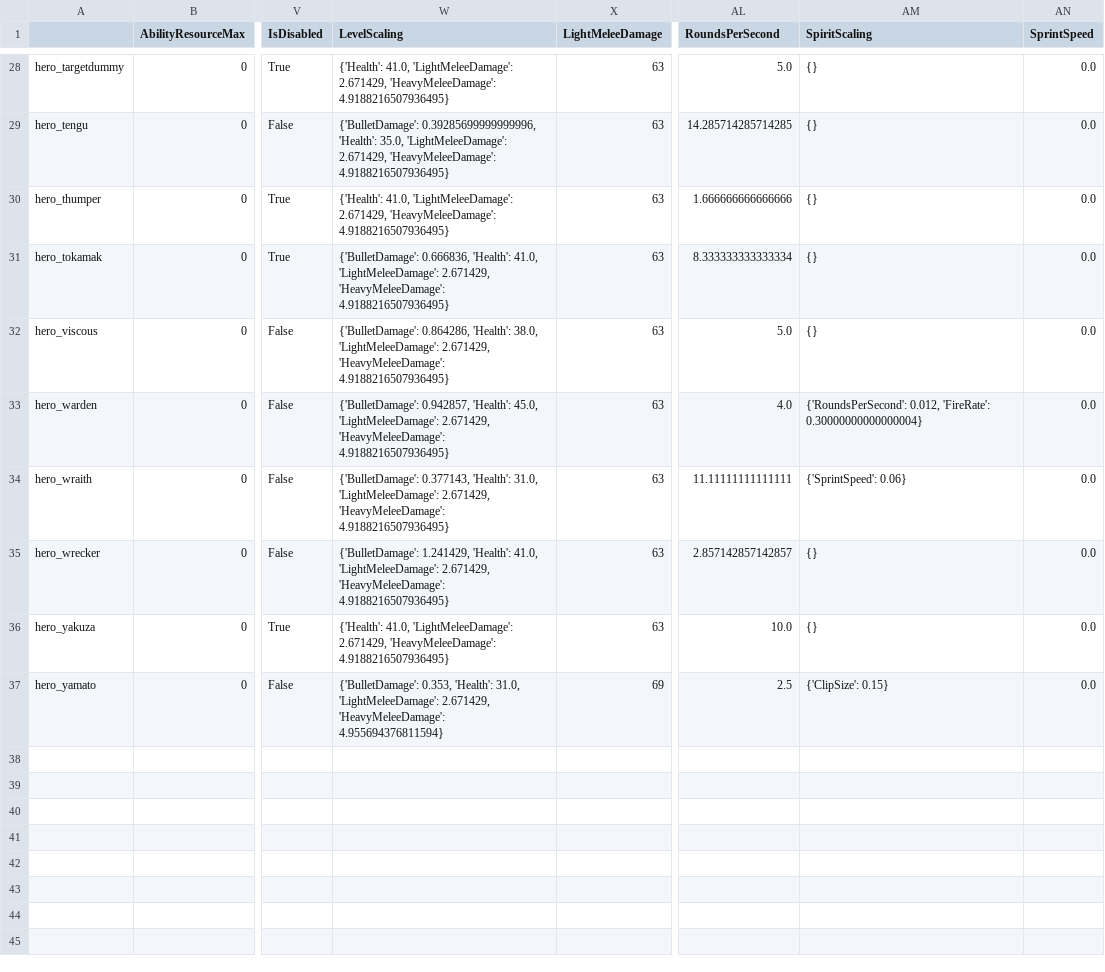
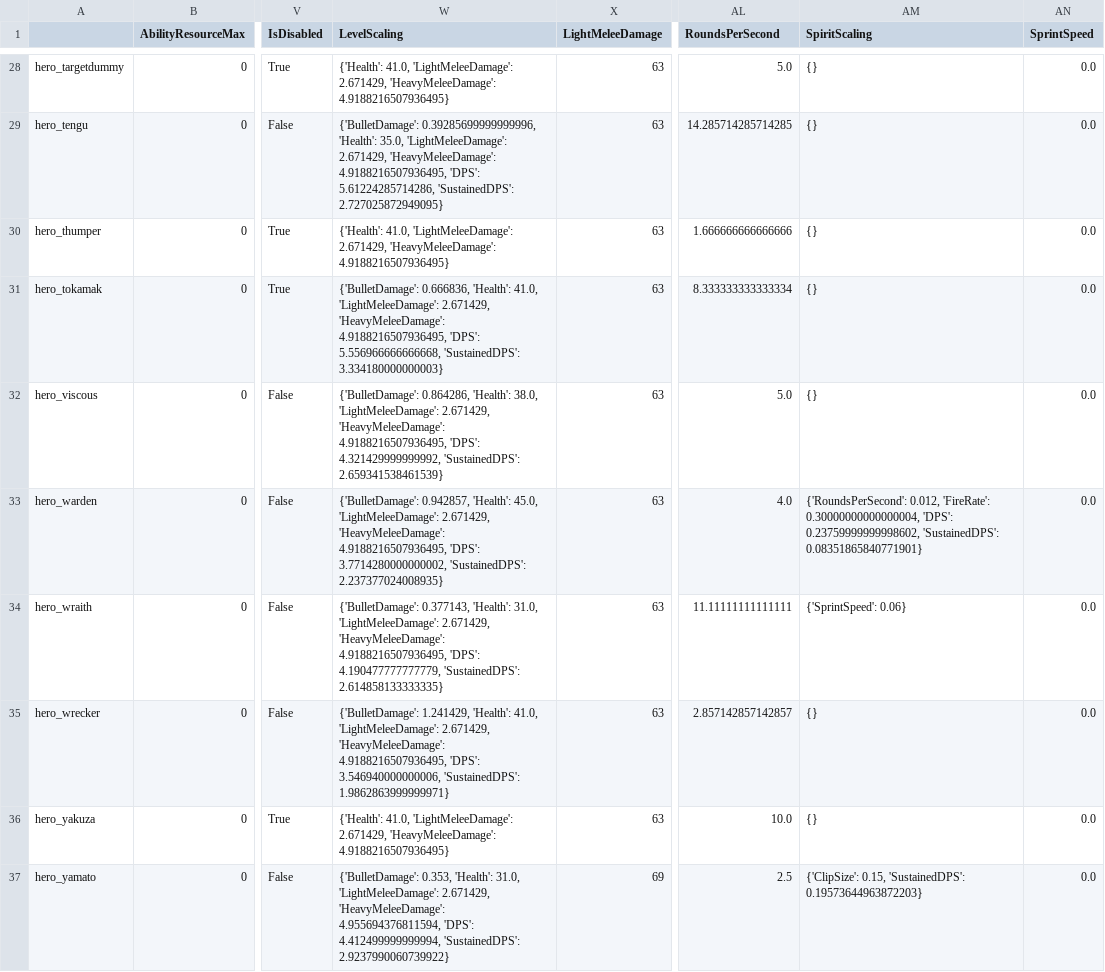
Before and after one commit to deadlock-wiki/deadbot, a CSV file: output-data/csv/hero-data.csv, drawn as a sheet; only a part is shown, gaps mark what is left out; the diff covers the shown part only; the diff names each change by its address in the sheet, - before the commit and + after, or states it on an @@ line.

```diff
--- a/output-data/csv/hero-data.csv
+++ b/output-data/csv/hero-data.csv
-W29 (LevelScaling): …2.671429, 'HeavyMeleeDamage': 4.9188216507936495}
+W29 (LevelScaling): …2.671429, 'HeavyMeleeDamage': 4.9188216507936495, 'DPS': 5.61224285714286, 'SustainedDPS': 2.727025872949095}
-W31 (LevelScaling): …2.671429, 'HeavyMeleeDamage': 4.9188216507936495}
+W31 (LevelScaling): …2.671429, 'HeavyMeleeDamage': 4.9188216507936495, 'DPS': 5.556966666666668, 'SustainedDPS': 3.334180000000003}
-W32 (LevelScaling): …2.671429, 'HeavyMeleeDamage': 4.9188216507936495}
+W32 (LevelScaling): …2.671429, 'HeavyMeleeDamage': 4.9188216507936495, 'DPS': 4.321429999999992, 'SustainedDPS': 2.659341538461539}
-W33 (LevelScaling): …2.671429, 'HeavyMeleeDamage': 4.9188216507936495}
+W33 (LevelScaling): …2.671429, 'HeavyMeleeDamage': 4.9188216507936495, 'DPS': 3.7714280000000002, 'SustainedDPS': 2.237377024008935}
-AM33 (SpiritScaling): …0.012, 'FireRate': 0.30000000000000004}
+AM33 (SpiritScaling): …0.012, 'FireRate': 0.30000000000000004, 'DPS': 0.23759999999998602, 'SustainedDPS': 0.08351865840771901}
-W34 (LevelScaling): …2.671429, 'HeavyMeleeDamage': 4.9188216507936495}
+W34 (LevelScaling): …2.671429, 'HeavyMeleeDamage': 4.9188216507936495, 'DPS': 4.190477777777779, 'SustainedDPS': 2.614858133333335}
-W35 (LevelScaling): …2.671429, 'HeavyMeleeDamage': 4.9188216507936495}
+W35 (LevelScaling): …2.671429, 'HeavyMeleeDamage': 4.9188216507936495, 'DPS': 3.546940000000006, 'SustainedDPS': 1.9862863999999971}
-W37 (LevelScaling): …2.671429, 'HeavyMeleeDamage': 4.955694376811594}
+W37 (LevelScaling): …2.671429, 'HeavyMeleeDamage': 4.955694376811594, 'DPS': 4.412499999999994, 'SustainedDPS': 2.9237990060739922}
-AM37 (SpiritScaling): {'ClipSize': 0.15}
+AM37 (SpiritScaling): {'ClipSize': 0.15, 'SustainedDPS': 0.19573644963872203}
```
Also changed, not shown: 23 edited cells elsewhere in this file, 2 other files.
